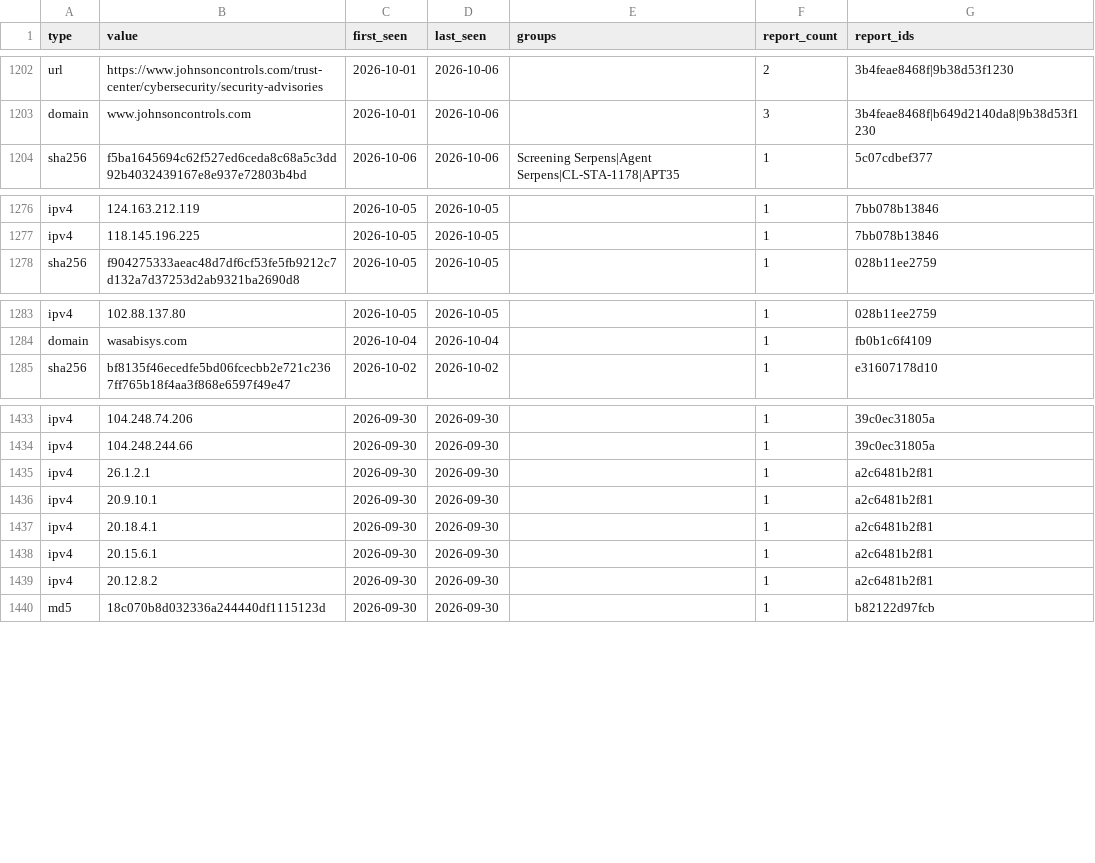
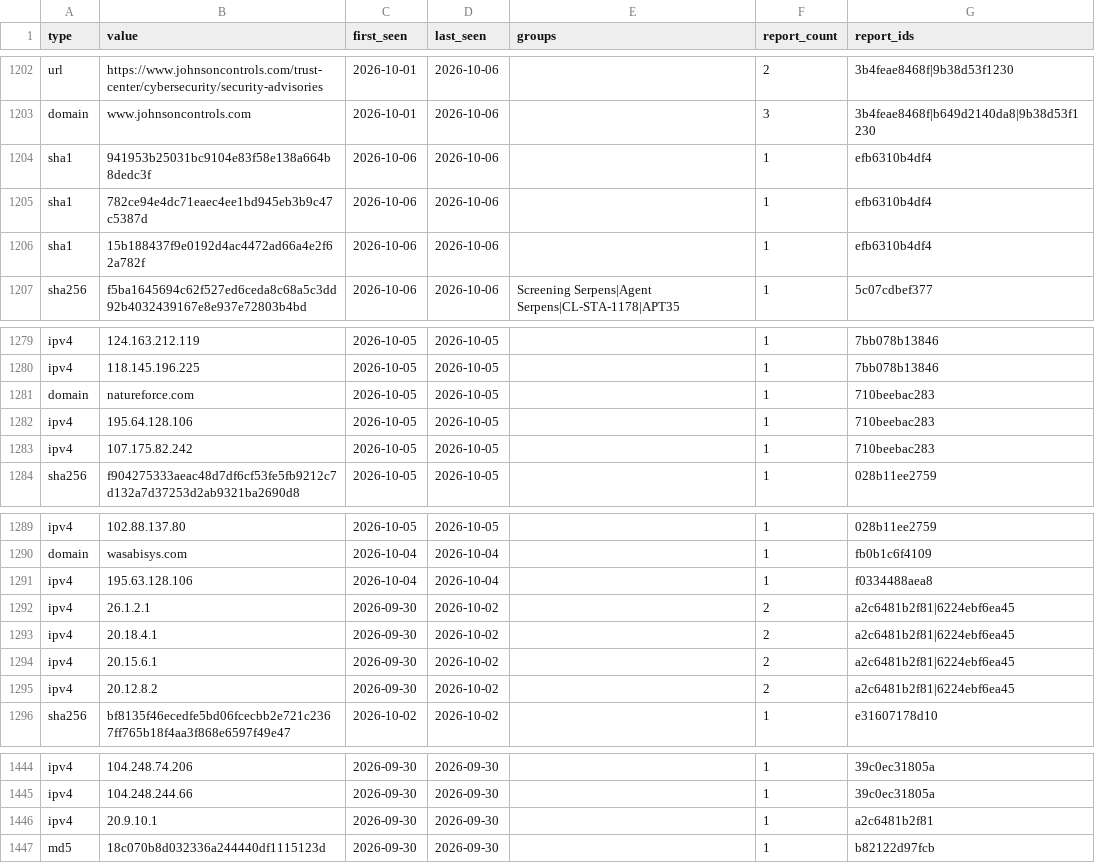
Before and after one commit to johndesanya/threatlens, a CSV file: site/iocs/all.csv, drawn as a sheet; only a part is shown, gaps mark what is left out; removed rows and columns are numbered as before the commit, all else as after; the diff covers the shown part only; the diff names each change by its address in the sheet, - before the commit and + after, or states it on an @@ line.

```diff
--- a/site/iocs/all.csv
+++ b/site/iocs/all.csv
+row 1204: sha1 | 941953b25031bc9104e83f58e138a664b8dedc3f | 2026-10-06 | 2026-10-06 |  | 1 | efb6310b4df4
+row 1205: sha1 | 782ce94e4dc71eaec4ee1bd945eb3b9c47c5387d | 2026-10-06 | 2026-10-06 |  | 1 | efb6310b4df4
+row 1206: sha1 | 15b188437f9e0192d4ac4472ad66a4e2f62a782f | 2026-10-06 | 2026-10-06 |  | 1 | efb6310b4df4
+row 1281: domain | natureforce.com | 2026-10-05 | 2026-10-05 |  | 1 | 710beebac283
+row 1282: ipv4 | 195.64.128.106 | 2026-10-05 | 2026-10-05 |  | 1 | 710beebac283
+row 1283: ipv4 | 107.175.82.242 | 2026-10-05 | 2026-10-05 |  | 1 | 710beebac283
+row 1291: ipv4 | 195.63.128.106 | 2026-10-04 | 2026-10-04 |  | 1 | f0334488aea8
+row 1292: ipv4 | 26.1.2.1 | 2026-09-30 | 2026-10-02 |  | 2 | a2c6481b2f81|6224ebf6ea45
+row 1293: ipv4 | 20.18.4.1 | 2026-09-30 | 2026-10-02 |  | 2 | a2c6481b2f81|6224ebf6ea45
+row 1294: ipv4 | 20.15.6.1 | 2026-09-30 | 2026-10-02 |  | 2 | a2c6481b2f81|6224ebf6ea45
+row 1295: ipv4 | 20.12.8.2 | 2026-09-30 | 2026-10-02 |  | 2 | a2c6481b2f81|6224ebf6ea45
-row 1435: ipv4 | 26.1.2.1 | 2026-09-30 | 2026-09-30 |  | 1 | a2c6481b2f81
-row 1437: ipv4 | 20.18.4.1 | 2026-09-30 | 2026-09-30 |  | 1 | a2c6481b2f81
-row 1438: ipv4 | 20.15.6.1 | 2026-09-30 | 2026-09-30 |  | 1 | a2c6481b2f81
-row 1439: ipv4 | 20.12.8.2 | 2026-09-30 | 2026-09-30 |  | 1 | a2c6481b2f81
```
Also changed, not shown: 4 edited cells elsewhere in this file, 14 other files.
